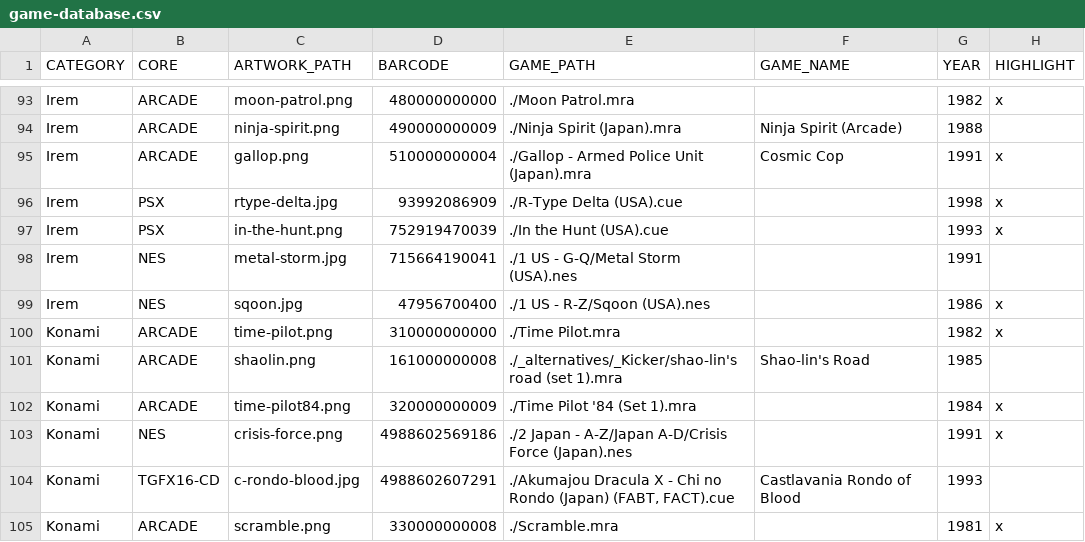
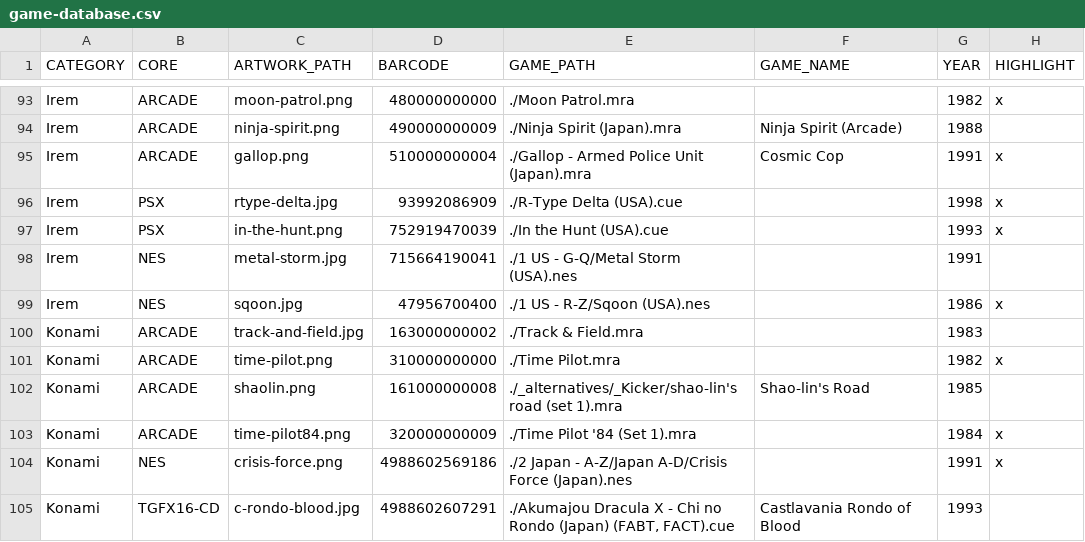
Before and after one commit to felleg/Game-Database, a CSV file: game-database.csv, drawn as a sheet; only a part is shown, gaps mark what is left out; the shorter side is filled out with more unchanged rows.

Commit message:
track and field

```diff
--- a/game-database.csv
+++ b/game-database.csv
@@ -99,2 +99,3 @@ Irem,NES,metal-storm.jpg,715664190041,./1 US - G-Q/Metal Storm (USA).nes,,1991,
 Irem,NES,sqoon.jpg,47956700400,./1 US - R-Z/Sqoon (USA).nes,,1986,x
+Konami,ARCADE,track-and-field.jpg,163000000002,./Track & Field.mra,,1983,
 Konami,ARCADE,time-pilot.png,310000000000,./Time Pilot.mra,,1982,x
```
Also changed, not shown: 1 other file.
